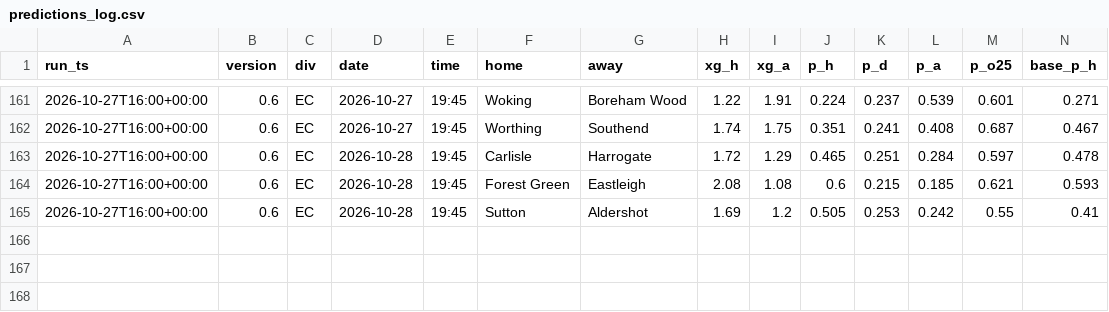
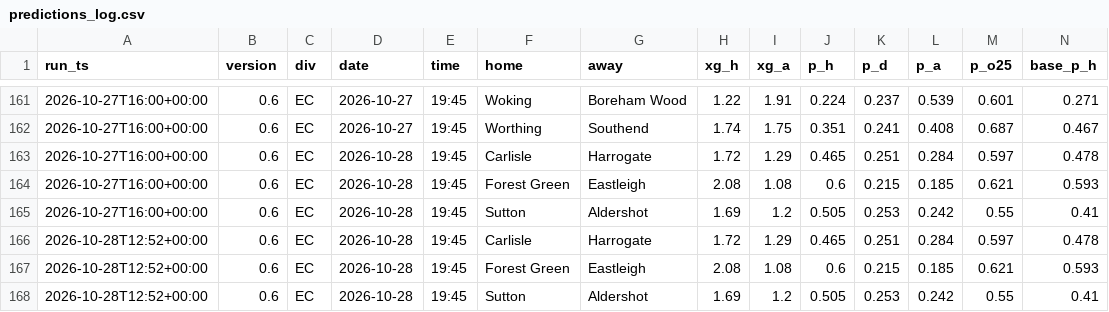
Before and after one commit to paulhessle-cyber/Football-formintel, a CSV file: logs/predictions_log.csv, drawn as a sheet; only a part is shown, gaps mark what is left out; rows hold the shown columns only; the diff names each change by its address in the sheet, - before the commit and + after, or states it on an @@ line.

```diff
--- a/logs/predictions_log.csv
+++ b/logs/predictions_log.csv
+row 166: 2026-10-28T12:52+00:00 | 0.6 | EC | 2026-10-28 | 19:45 | Carlisle | Harrogate | 1.72 | 1.29 | 0.465 | 0.251 | 0.284 | 0.597 | 0.478
+row 167: 2026-10-28T12:52+00:00 | 0.6 | EC | 2026-10-28 | 19:45 | Forest Green | Eastleigh | 2.08 | 1.08 | 0.6 | 0.215 | 0.185 | 0.621 | 0.593
+row 168: 2026-10-28T12:52+00:00 | 0.6 | EC | 2026-10-28 | 19:45 | Sutton | Aldershot | 1.69 | 1.2 | 0.505 | 0.253 | 0.242 | 0.55 | 0.41
```
Also changed, not shown: 2 other files.
